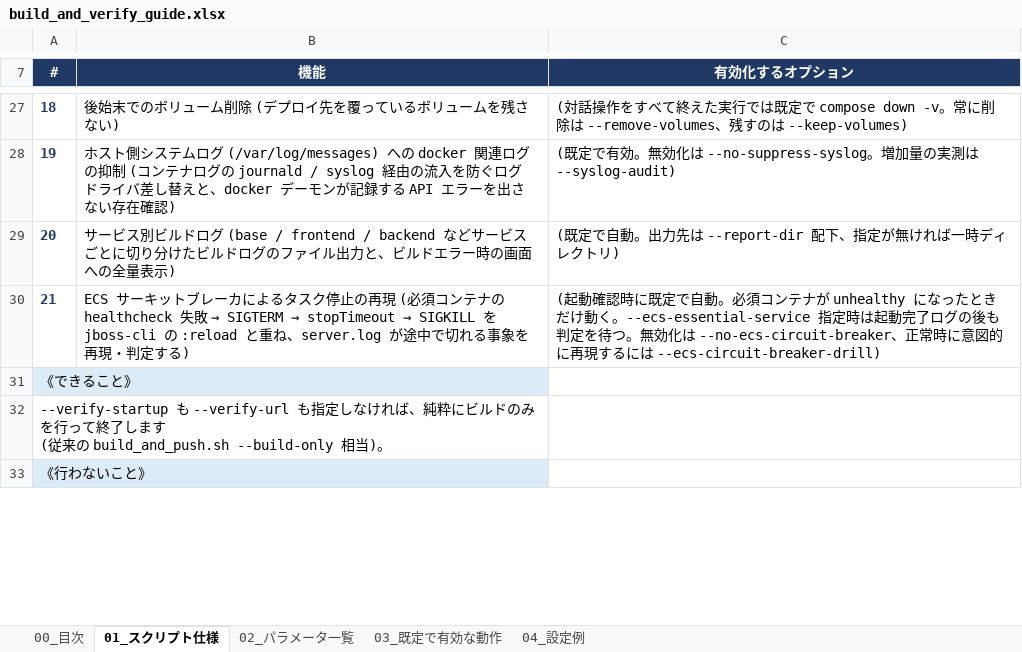
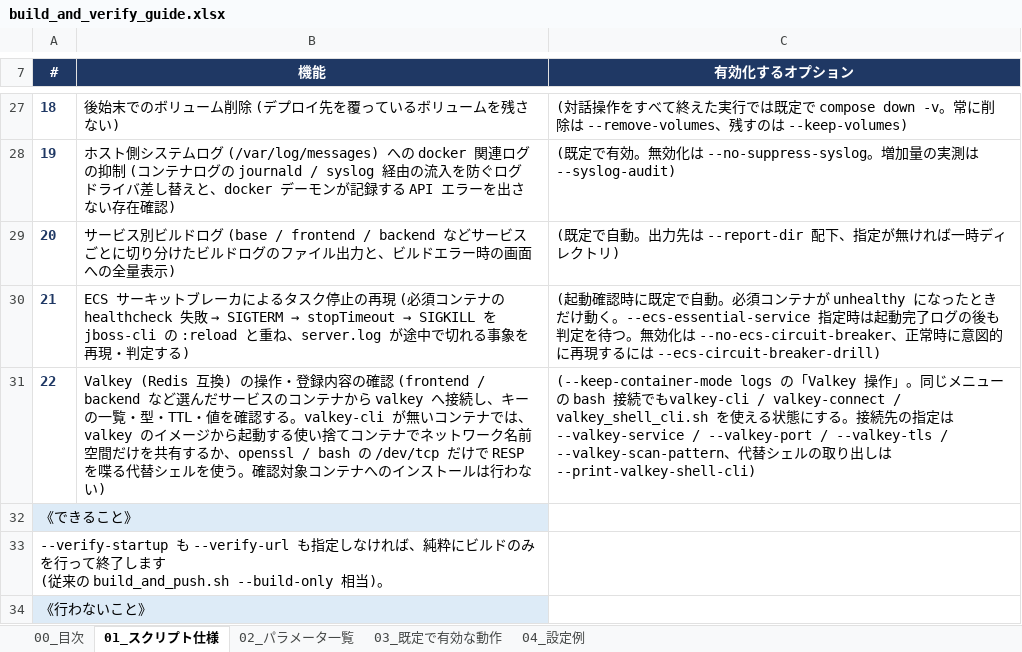
Before and after one commit to ProjectRubyRing/Container_Compose_Build_Push_v2_from_Codex, an Excel workbook: docs/build_and_verify_guide.xlsx, sheet 01_スクリプト仕様, drawn as a sheet; only a part is shown, gaps mark what is left out; values as stored, in another font and other column widths than the file's, no borders; the diff names each change by its address in the sheet, - before the commit and + after, or states it on an @@ line.

```diff
--- a/docs/build_and_verify_guide.xlsx (sheet 01_スクリプト仕様)
+++ b/docs/build_and_verify_guide.xlsx (sheet 01_スクリプト仕様)
+row 31: 22 | Valkey (Redis 互換) の操作・登録内容の確認 (frontend / backend など選んだサービスのコンテナから valkey へ接続し、キーの一覧・型・TTL・値を確認する。valkey-cli が無いコンテナでは、valkey のイメージから起動する使い捨てコンテナでネットワーク名前空間だけを共有するか、openssl / bash の /dev/tcp だけで RESP を喋る代替シェルを使う。確認対象コンテナへのインストールは行わない) | (--keep-container-mode logs の「Valkey 操作」。同じメニューの bash 接続でもvalkey-cli / valkey-connect / valkey_shell_cli.sh を使える状態にする。接続先の指定は --valkey-service / --valkey-port / --valkey-tls / --valkey-scan-pattern、代替シェルの取り出しは --print-valkey-shell-cli)
```
Also changed, not shown: sheet 02_パラメータ一覧, sheet 03_既定で有効な動作, sheet 00_目次, docs/scripts_reference.xlsx, 7 other files.
